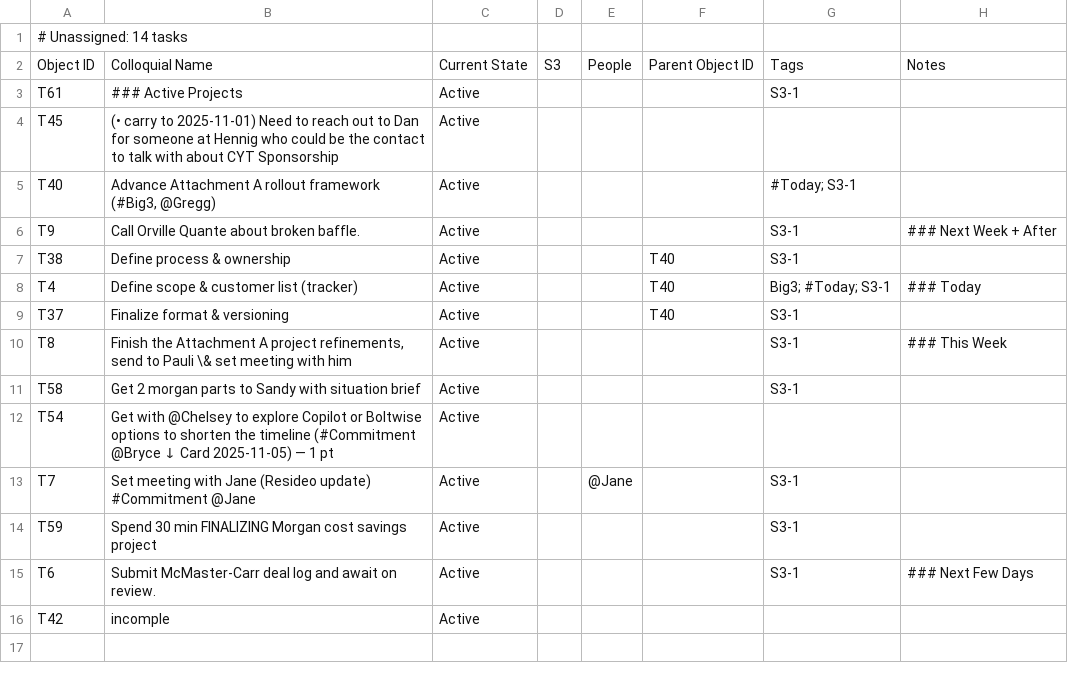
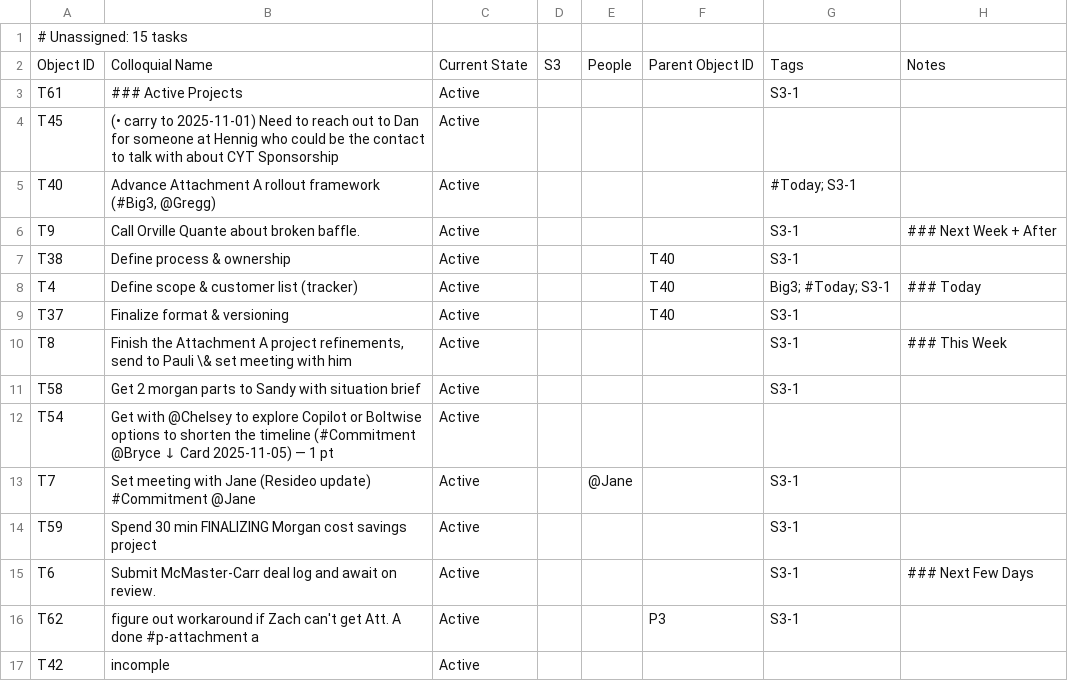
Before and after one commit to mikesturm/Kinetic, a CSV file: Views/Tasks_By_S3.csv, drawn as a sheet.

```diff
--- a/Views/Tasks_By_S3.csv
+++ b/Views/Tasks_By_S3.csv
@@ -1,2 +1,2 @@
-# Unassigned: 14 tasks
+# Unassigned: 15 tasks
 Object ID,Colloquial Name,Current State,S3,People,Parent Object ID,Tags,Notes
@@ -15,2 +15,3 @@ T59,Spend 30 min FINALIZING Morgan cost savings project,Active,,,,S3-1,
 T6,Submit McMaster-Carr deal log and await on review.,Active,,,,S3-1,### Next Few Days
+T62,figure out workaround if Zach can't get Att. A done #p-attachment a,Active,,,P3,S3-1,
 T42,incomple,Active,,,,,
```
Also changed, not shown: Kinetic-ID-Index.csv, Views/Tasks_Active.csv, 6 other files.
